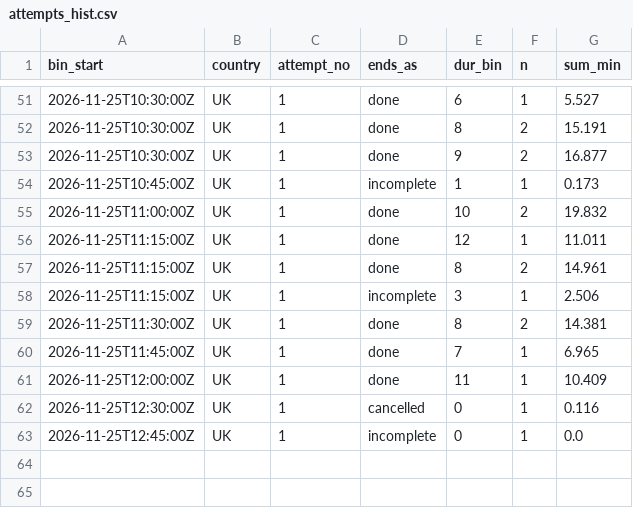
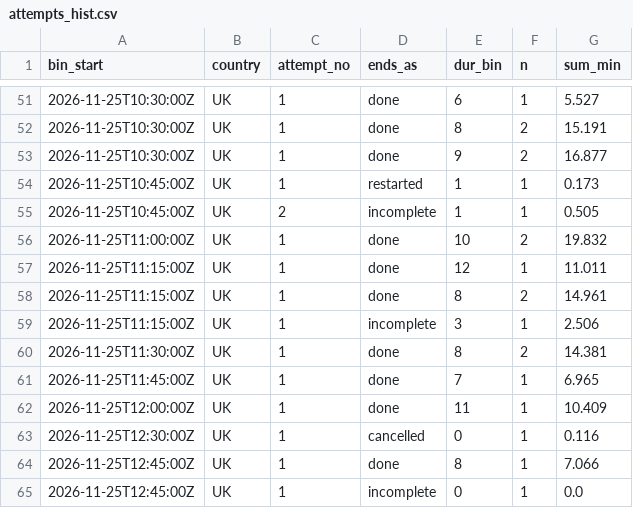
Before and after one commit to btrantruong/preferfeed-status, a CSV file: data/attempts_hist.csv, drawn as a sheet; only a part is shown, gaps mark what is left out.

```diff
--- a/data/attempts_hist.csv
+++ b/data/attempts_hist.csv
@@ -53,3 +53,4 @@ bin_start,country,attempt_no,ends_as,dur_bin,n,sum_min
 2026-11-25T10:30:00Z,UK,1,done,9,2,16.877
-2026-11-25T10:45:00Z,UK,1,incomplete,1,1,0.173
+2026-11-25T10:45:00Z,UK,1,restarted,1,1,0.173
+2026-11-25T10:45:00Z,UK,2,incomplete,1,1,0.505
 2026-11-25T11:00:00Z,UK,1,done,10,2,19.832
@@ -62,2 +63,3 @@ bin_start,country,attempt_no,ends_as,dur_bin,n,sum_min
 2026-11-25T12:30:00Z,UK,1,cancelled,0,1,0.116
+2026-11-25T12:45:00Z,UK,1,done,8,1,7.066
 2026-11-25T12:45:00Z,UK,1,incomplete,0,1,0.0
```
Also changed, not shown: data/algo_calls.csv, data/error_flow.csv, 13 other files.
